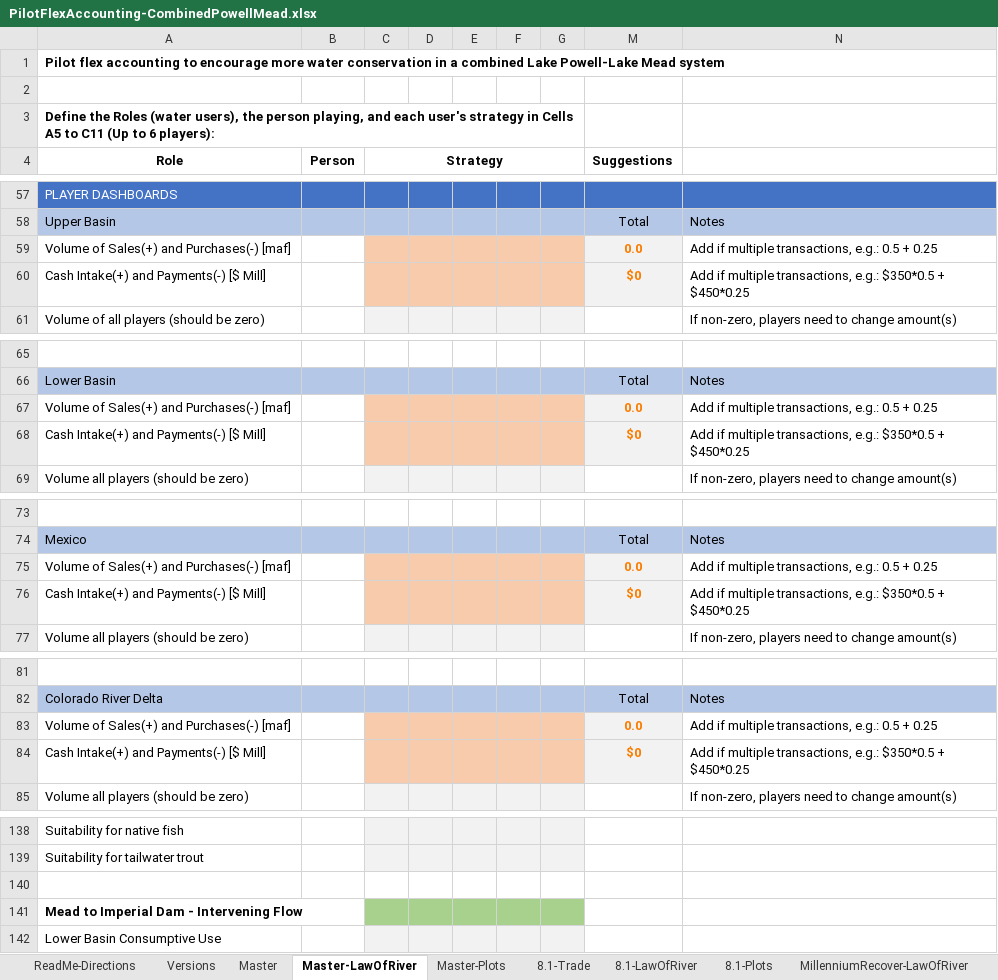
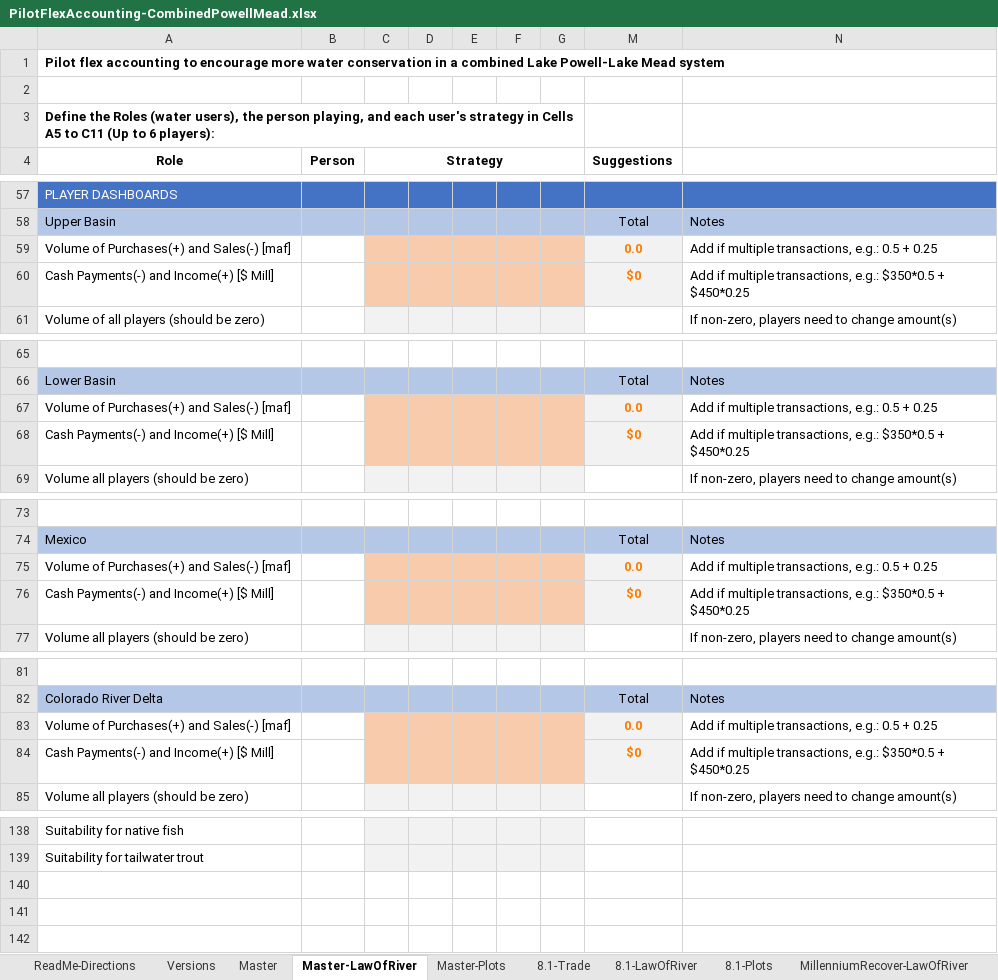
Before and after one commit to dzeke/ColoradoRiverCoding, an Excel workbook: ModelMusings/PilotFlexAccounting-CombinedPowellMead.xlsx, sheet Master-LawOfRiver, drawn as a sheet; only a part is shown, gaps mark what is left out; values as stored, in another font and other column widths than the file's, no borders; conditional formats not drawn; the diff covers the shown part only; the diff names each change by its address in the sheet, - before the commit and + after, or states it on an @@ line.

Commit message:
Switch signs on purchases and sales in spreadsheet. Tweak benefit text on README.md.

```diff
--- a/ModelMusings/PilotFlexAccounting-CombinedPowellMead.xlsx (sheet Master-LawOfRiver)
+++ b/ModelMusings/PilotFlexAccounting-CombinedPowellMead.xlsx (sheet Master-LawOfRiver)
-A59 (Role): Volume of Sales(+) and Purchases(-) [maf]
+A59 (Role): Volume of Purchases(+) and Sales(-) [maf]
-A60 (Role): Cash Intake(+) and Payments(-) [$ Mill]
+A60 (Role): Cash Payments(-) and Income(+) [$ Mill]
-A67 (Role): Volume of Sales(+) and Purchases(-) [maf]
+A67 (Role): Volume of Purchases(+) and Sales(-) [maf]
-A68 (Role): Cash Intake(+) and Payments(-) [$ Mill]
+A68 (Role): Cash Payments(-) and Income(+) [$ Mill]
-A75 (Role): Volume of Sales(+) and Purchases(-) [maf]
+A75 (Role): Volume of Purchases(+) and Sales(-) [maf]
-A76 (Role): Cash Intake(+) and Payments(-) [$ Mill]
+A76 (Role): Cash Payments(-) and Income(+) [$ Mill]
-A83 (Role): Volume of Sales(+) and Purchases(-) [maf]
+A83 (Role): Volume of Purchases(+) and Sales(-) [maf]
-A84 (Role): Cash Intake(+) and Payments(-) [$ Mill]
+A84 (Role): Cash Payments(-) and Income(+) [$ Mill]
-row 140: (empty)
-row 141: Mead to Imperial Dam - Intervening Flow
-row 142: Lower Basin Consumptive Use
```
Also changed, not shown: 6 edited cells elsewhere in this sheet, sheet Master, sheet Versions, sheet ReadMe-Directions, formulas that keep their value, 1 other file.
